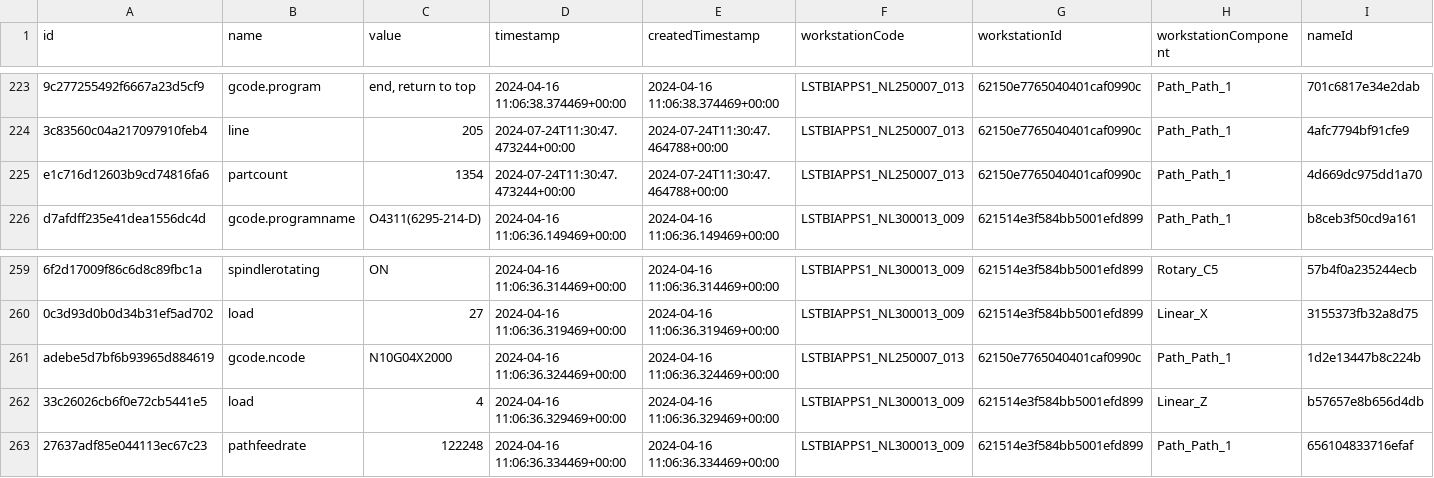
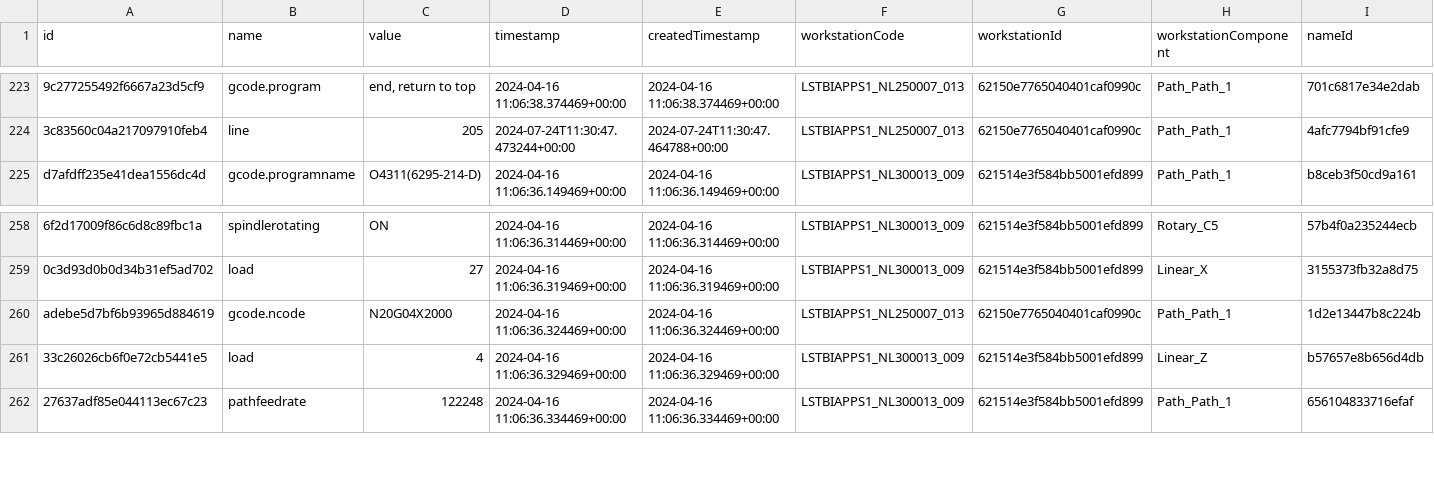
Before and after one commit to anmollf/file-transfer, a CSV file: machining.csv, drawn as a sheet; only a part is shown, gaps mark what is left out; removed rows and columns are numbered as before the commit, all else as after; rows hold the shown columns only; the diff names each change by its address in the sheet, - before the commit and + after, or states it on an @@ line.

Commit message:
Edited machining.csv

```diff
--- a/machining.csv
+++ b/machining.csv
-row 225: e1c716d12603b9cd74816fa6 | partcount | 1354 | 2024-07-24T11:30:47.473244+00:00 | 2024-07-24T11:30:47.464788+00:00 | LSTBIAPPS1_NL250007_013 | 62150e7765040401caf0990c | Path_Path_1 | 4d669dc975dd1a70
-C260 (value): N10G04X2000
+C260 (value): N20G04X2000
```
